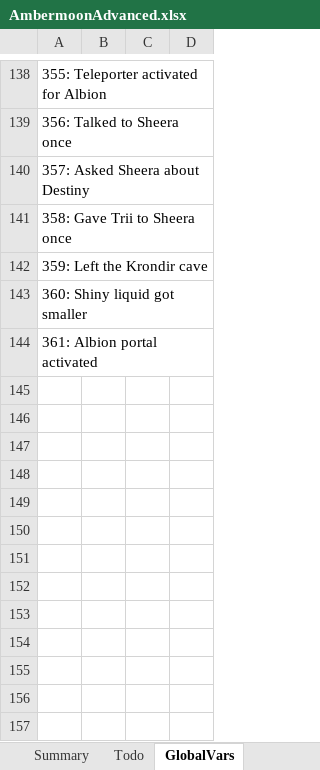
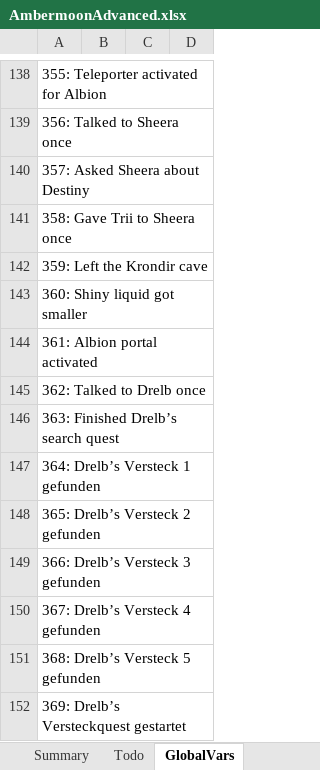
Before and after one commit to Pyrdacor/Ambermoon-Advanced, an Excel workbook: AmbermoonAdvanced.xlsx, sheet GlobalVars, drawn as a sheet; only a part is shown, gaps mark what is left out; values as stored, in another font and other column widths than the file's, no borders; the diff names each change by its address in the sheet, - before the commit and + after, or states it on an @@ line.

Commit message:
Prepared Drelb

```diff
--- a/AmbermoonAdvanced.xlsx (sheet GlobalVars)
+++ b/AmbermoonAdvanced.xlsx (sheet GlobalVars)
+row 145: 362: Talked to Drelb once
+row 146: 363: Finished Drelb’s search quest
+row 147: 364: Drelb’s Versteck 1 gefunden
+row 148: 365: Drelb’s Versteck 2 gefunden
+row 149: 366: Drelb’s Versteck 3 gefunden
+row 150: 367: Drelb’s Versteck 4 gefunden
+row 151: 368: Drelb’s Versteck 5 gefunden
+row 152: 369: Drelb’s Versteckquest gestartet
```
Also changed, not shown: sheet Items, sheet Keywords, 15 other files.
